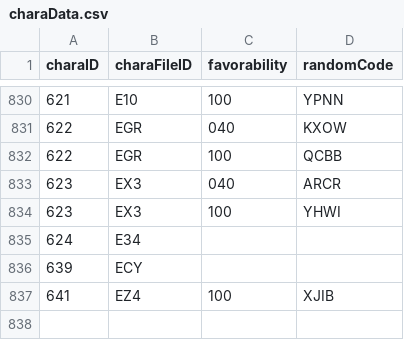
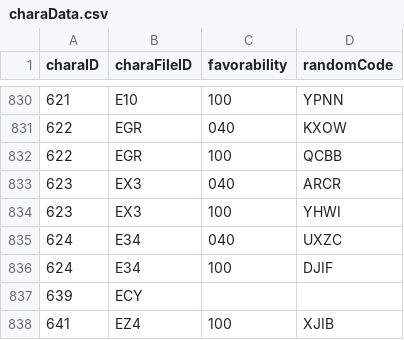
Before and after one commit to Kutouzi/FruitPickingTools, a CSV file: charaMap/charaData.csv, drawn as a sheet; only a part is shown, gaps mark what is left out.

```diff
--- a/charaMap/charaData.csv
+++ b/charaMap/charaData.csv
@@ -834,3 +834,4 @@ charaID,charaFileID,favorability,randomCode
 623,EX3,100,YHWI
-624,E34,,
+624,E34,040,UXZC
+624,E34,100,DJIF
 639,ECY,,
```
Also changed, not shown: charaMap/charaNameHash.csv.
